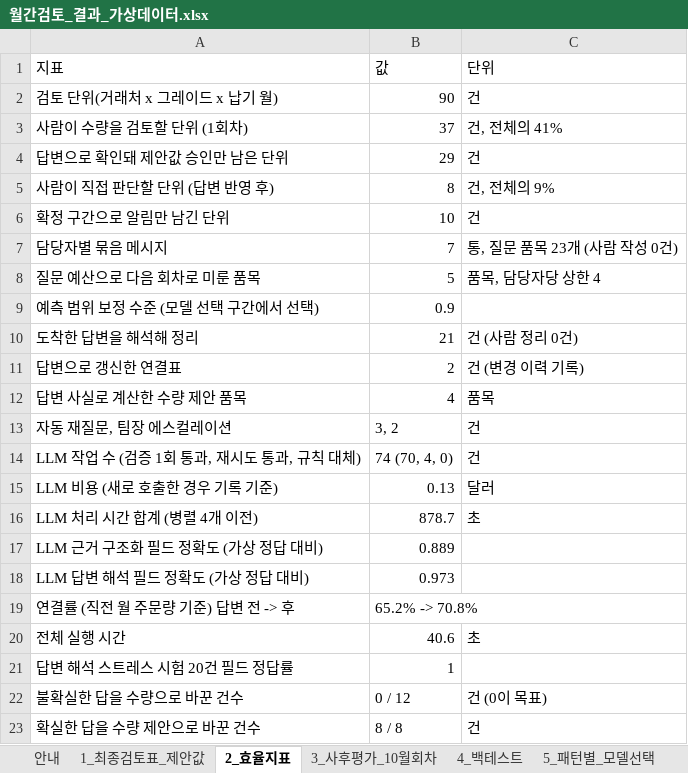
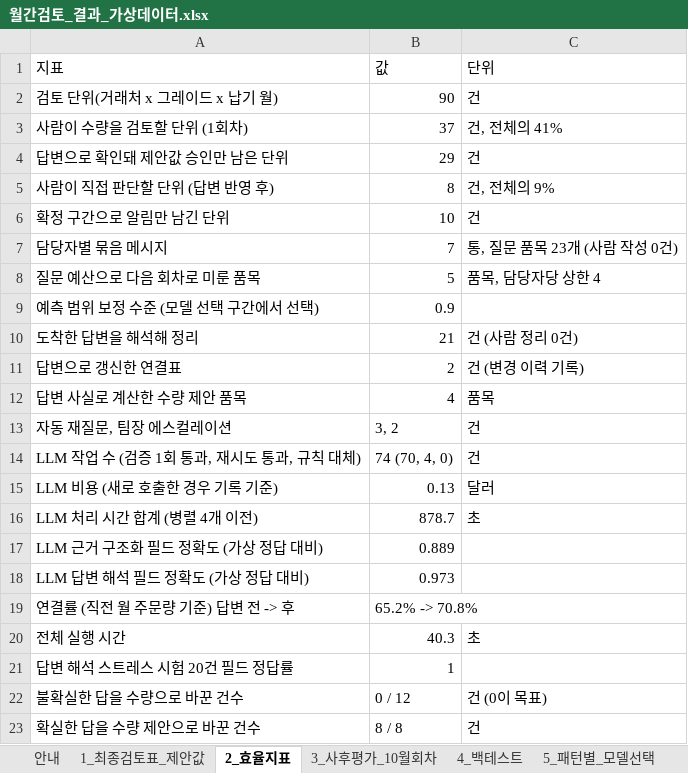
Before and after one commit to gusdn2954/work, an Excel workbook: demand-review-prototype/results/월간검토_결과_가상데이터.xlsx, sheet 2_효율지표, drawn as a sheet; values as stored, in another font and other column widths than the file's, no borders; the diff names each change by its address in the sheet, - before the commit and + after, or states it on an @@ line.

```diff
--- a/demand-review-prototype/results/월간검토_결과_가상데이터.xlsx (sheet 2_효율지표)
+++ b/demand-review-prototype/results/월간검토_결과_가상데이터.xlsx (sheet 2_효율지표)
-B20: 40.6
+B20: 40.3
```
Also changed, not shown: sheet 17_에이전트_실행기록, other sheet tabs, 5 other files.
